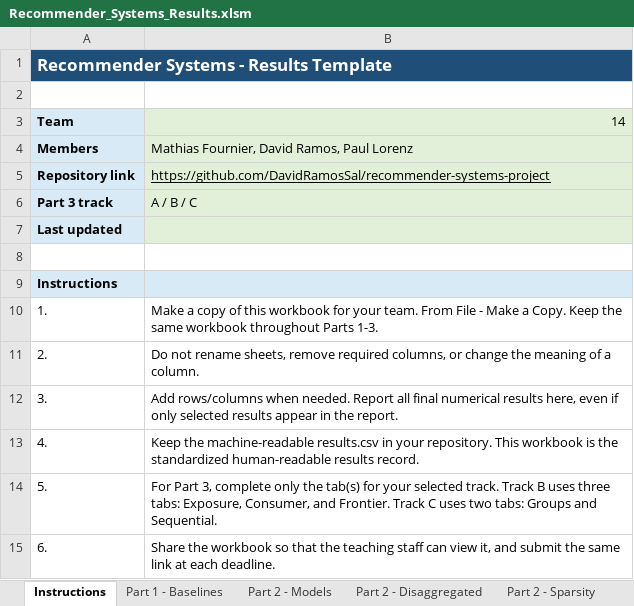
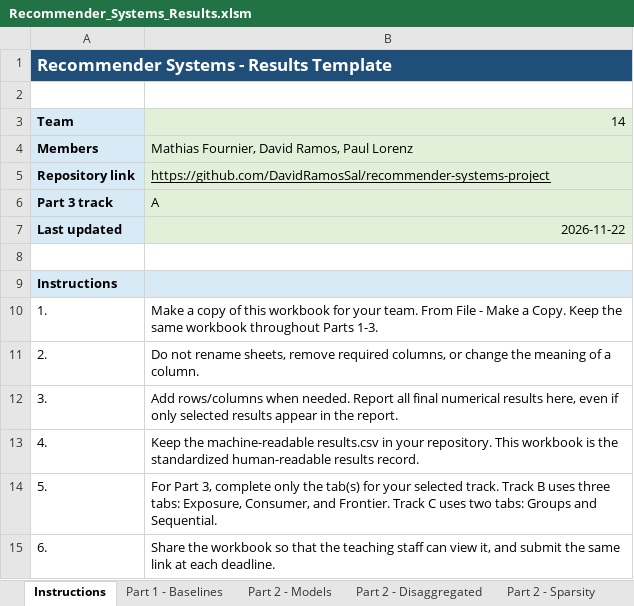
Before and after one commit to DavidRamosSal/recommender-systems-project, an Excel workbook: results/Recommender_Systems_Results.xlsm, sheet Instructions, drawn as a sheet; values as stored, in another font and other column widths than the file's, no borders; charts and pictures not drawn; the diff names each change by its address in the sheet, - before the commit and + after, or states it on an @@ line.

```diff
--- a/results/Recommender_Systems_Results.xlsm (sheet Instructions)
+++ b/results/Recommender_Systems_Results.xlsm (sheet Instructions)
-B6: A / B / C
+B6: A
-B7: (empty)
+B7: 2026-11-22
```
Also changed, not shown: sheet Part 2 - Disaggregated, sheet Part 2 - Sparsity, sheet Part 2 - Models, 2 other files.
